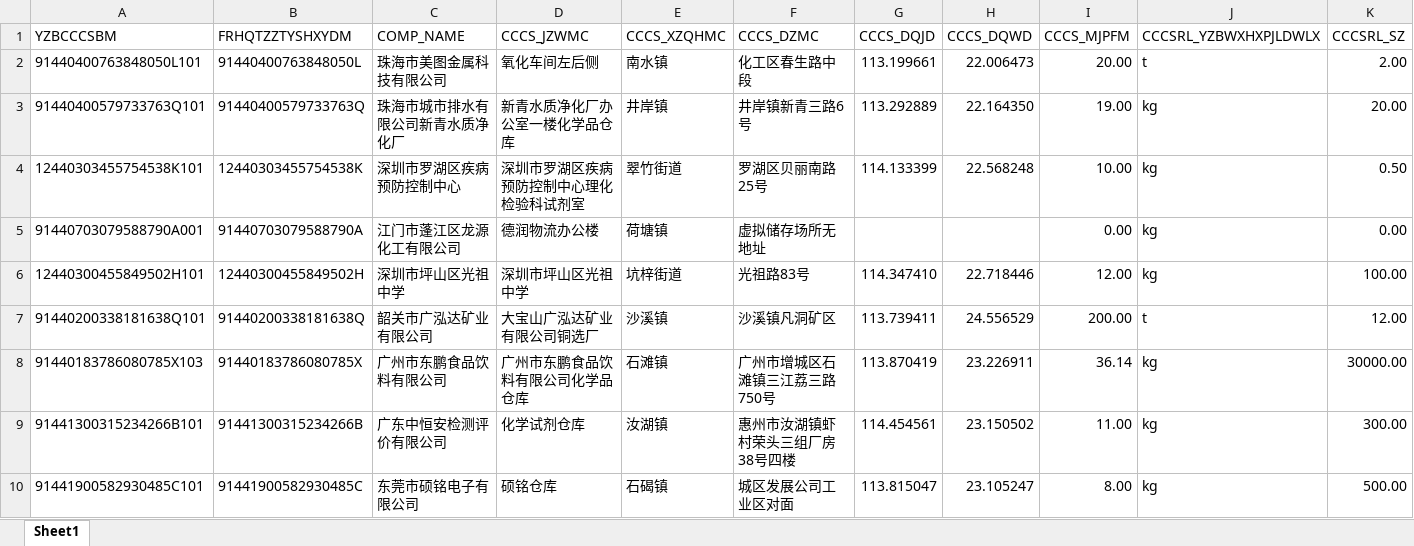
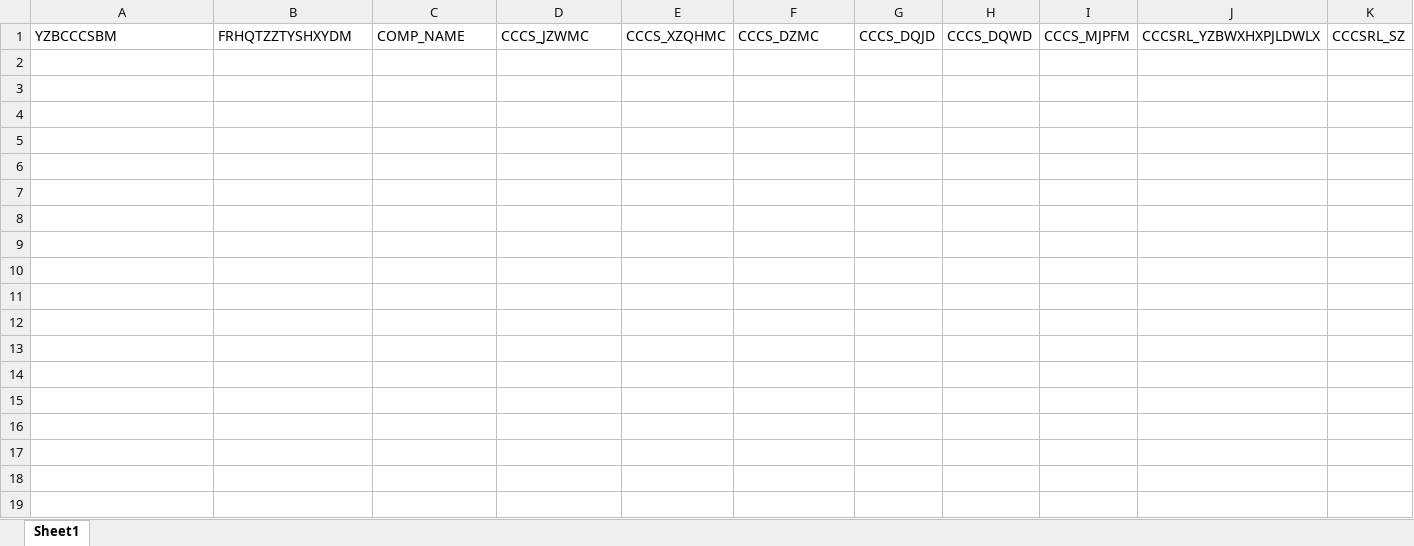
Before and after one commit to zb-root/wyb-doc, an Excel workbook: etl/data/KUFANG.xlsx, sheet Sheet1, drawn as a sheet; only a part is shown; values as stored, in another font and other column widths than the file's, no borders; rows hold the shown columns only; the diff covers the shown part only; the diff names each change by its address in the sheet, - before the commit and + after, or states it on an @@ line.

```diff
--- a/etl/data/KUFANG.xlsx (sheet Sheet1)
+++ b/etl/data/KUFANG.xlsx (sheet Sheet1)
-row 2: 91440400763848050L101 | 91440400763848050L | 珠海市美图金属科技有限公司 | 氧化车间左后侧 | 南水镇 | 化工区春生路中段 | 113.199661 | 22.006473 | 20.00 | t | 2.00
-row 3: 91440400579733763Q101 | 91440400579733763Q | 珠海市城市排水有限公司新青水质净化厂 | 新青水质净化厂办公室一楼化学品仓库 | 井岸镇 | 井岸镇新青三路6号 | 113.292889 | 22.164350 | 19.00 | kg | 20.00
-row 4: 12440303455754538K101 | 12440303455754538K | 深圳市罗湖区疾病预防控制中心 | 深圳市罗湖区疾病预防控制中心理化检验科试剂室 | 翠竹街道 | 罗湖区贝丽南路25号 | 114.133399 | 22.568248 | 10.00 | kg | 0.50
-row 5: 91440703079588790A001 | 91440703079588790A | 江门市蓬江区龙源化工有限公司 | 德润物流办公楼 | 荷塘镇 | 虚拟储存场所无地址 |  |  | 0.00 | kg | 0.00
-row 6: 12440300455849502H101 | 12440300455849502H | 深圳市坪山区光祖中学 | 深圳市坪山区光祖中学 | 坑梓街道 | 光祖路83号 | 114.347410 | 22.718446 | 12.00 | kg | 100.00
-row 7: 91440200338181638Q101 | 91440200338181638Q | 韶关市广泓达矿业有限公司 | 大宝山广泓达矿业有限公司铜选厂 | 沙溪镇 | 沙溪镇凡洞矿区 | 113.739411 | 24.556529 | 200.00 | t | 12.00
-row 8: 91440183786080785X103 | 91440183786080785X | 广州市东鹏食品饮料有限公司 | 广州市东鹏食品饮料有限公司化学品仓库 | 石滩镇 | 广州市增城区石滩镇三江荔三路750号 | 113.870419 | 23.226911 | 36.14 | kg | 30000.00
-row 9: 91441300315234266B101 | 91441300315234266B | 广东中恒安检测评价有限公司 | 化学试剂仓库 | 汝湖镇 | 惠州市汝湖镇虾村荣头三组厂房38号四楼 | 114.454561 | 23.150502 | 11.00 | kg | 300.00
-row 10: 91441900582930485C101 | 91441900582930485C | 东莞市硕铭电子有限公司 | 硕铭仓库 | 石碣镇 | 城区发展公司工业区对面 | 113.815047 | 23.105247 | 8.00 | kg | 500.00
```
Also changed, not shown: 55 removed rows elsewhere in this sheet, etl/data/KUFANG_WP.xlsx, etl/data/RENYUAN.xlsx, 18 other files.
